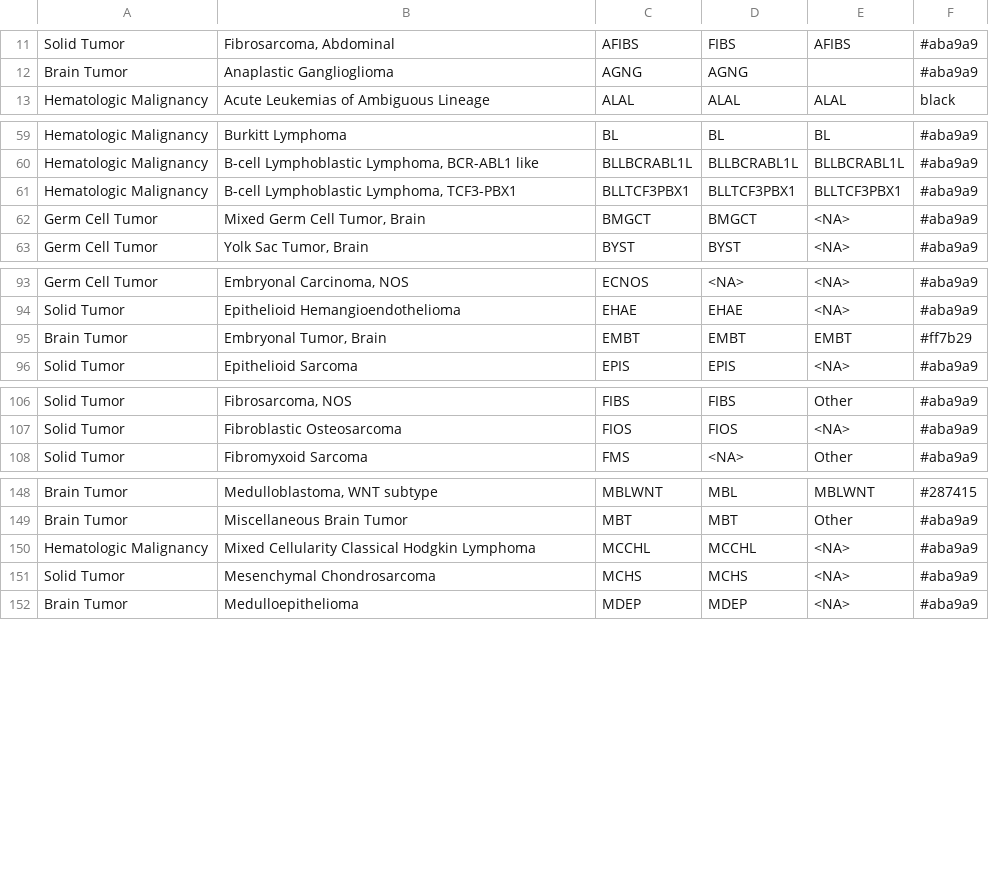
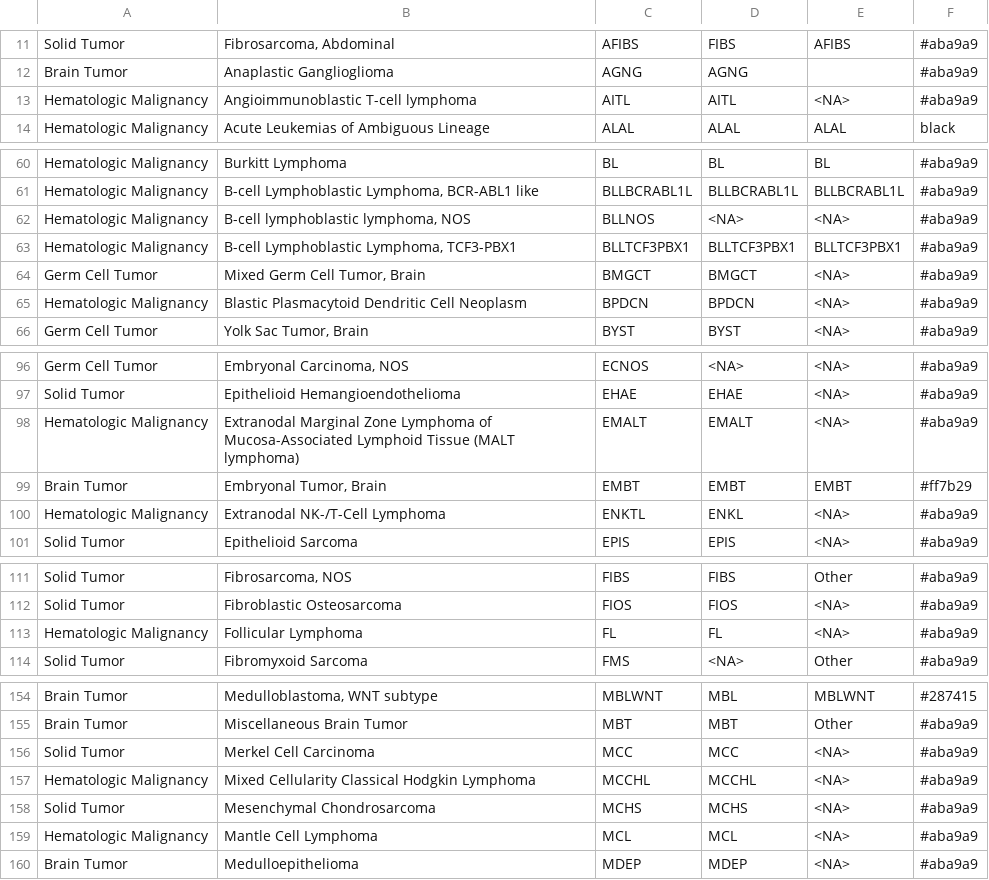
Before and after one commit to stjudecloud/expression-classification, a CSV file: dx_app/resources/stjude/metadata/paper_vs_database_diagnosis_v4_normalized_AlexUpdatesV2_LOOKUP_tSNE.csv, drawn as a sheet; only a part is shown, gaps mark what is left out; the diff covers the shown part only.

```diff
--- a/dx_app/resources/stjude/metadata/paper_vs_database_diagnosis_v4_normalized_AlexUpdatesV2_LOOKUP_tSNE.csv
+++ b/dx_app/resources/stjude/metadata/paper_vs_database_diagnosis_v4_normalized_AlexUpdatesV2_LOOKUP_tSNE.csv
@@ -12,2 +12,3 @@ Solid Tumor,"Fibrosarcoma, Abdominal",AFIBS,FIBS,AFIBS,#aba9a9
 Brain Tumor,Anaplastic Ganglioglioma,AGNG,AGNG,,#aba9a9
+Hematologic Malignancy,Angioimmunoblastic T-cell lymphoma,AITL,AITL,<NA>,#aba9a9
 Hematologic Malignancy,Acute Leukemias of Ambiguous Lineage,ALAL,ALAL,ALAL,black
@@ -60,4 +61,6 @@ Hematologic Malignancy,Burkitt Lymphoma,BL,BL,BL,#aba9a9
 Hematologic Malignancy,"B-cell Lymphoblastic Lymphoma, BCR-ABL1 like",BLLBCRABL1L,BLLBCRABL1L,BLLBCRABL1L,#aba9a9
+Hematologic Malignancy,"B-cell lymphoblastic lymphoma, NOS",BLLNOS,<NA>,<NA>,#aba9a9
 Hematologic Malignancy,"B-cell Lymphoblastic Lymphoma, TCF3-PBX1",BLLTCF3PBX1,BLLTCF3PBX1,BLLTCF3PBX1,#aba9a9
 Germ Cell Tumor,"Mixed Germ Cell Tumor, Brain",BMGCT,BMGCT,<NA>,#aba9a9
+Hematologic Malignancy,Blastic Plasmacytoid Dendritic Cell Neoplasm,BPDCN,BPDCN,<NA>,#aba9a9
 Germ Cell Tumor,"Yolk Sac Tumor, Brain",BYST,BYST,<NA>,#aba9a9
@@ -94,3 +97,5 @@ Germ Cell Tumor,"Embryonal Carcinoma, NOS",ECNOS,<NA>,<NA>,#aba9a9
 Solid Tumor,Epithelioid Hemangioendothelioma,EHAE,EHAE,<NA>,#aba9a9
+Hematologic Malignancy,Extranodal Marginal Zone Lymphoma of Mucosa-Associated Lymphoid Tissue (MALT lymphoma),EMALT,EMALT,<NA>,#aba9a9
 Brain Tumor,"Embryonal Tumor, Brain",EMBT,EMBT,EMBT,#ff7b29
+Hematologic Malignancy,Extranodal NK-/T-Cell Lymphoma ,ENKTL,ENKL,<NA>,#aba9a9
 Solid Tumor,Epithelioid Sarcoma,EPIS,EPIS,<NA>,#aba9a9
@@ -107,2 +112,3 @@ Solid Tumor,"Fibrosarcoma, NOS",FIBS,FIBS,Other,#aba9a9
 Solid Tumor,Fibroblastic Osteosarcoma,FIOS,FIOS,<NA>,#aba9a9
+Hematologic Malignancy,Follicular Lymphoma,FL,FL,<NA>,#aba9a9
 Solid Tumor,Fibromyxoid Sarcoma,FMS,<NA>,Other,#aba9a9
@@ -149,4 +155,6 @@ Brain Tumor,"Medulloblastoma, WNT subtype",MBLWNT,MBL,MBLWNT,#287415
 Brain Tumor,Miscellaneous Brain Tumor,MBT,MBT,Other,#aba9a9
+Solid Tumor,Merkel Cell Carcinoma,MCC,MCC,<NA>,#aba9a9
 Hematologic Malignancy,Mixed Cellularity Classical Hodgkin Lymphoma,MCCHL,MCCHL,<NA>,#aba9a9
 Solid Tumor,Mesenchymal Chondrosarcoma,MCHS,MCHS,<NA>,#aba9a9
+Hematologic Malignancy,Mantle Cell Lymphoma,MCL,MCL,<NA>,#aba9a9
 Brain Tumor,Medulloepithelioma,MDEP,MDEP,<NA>,#aba9a9
```
Also changed, not shown: 2 added rows and 1 moved row elsewhere in this file, dx_app/resources/stjude/metadata/Subtype_Groupings_for_tSNE.csv.
